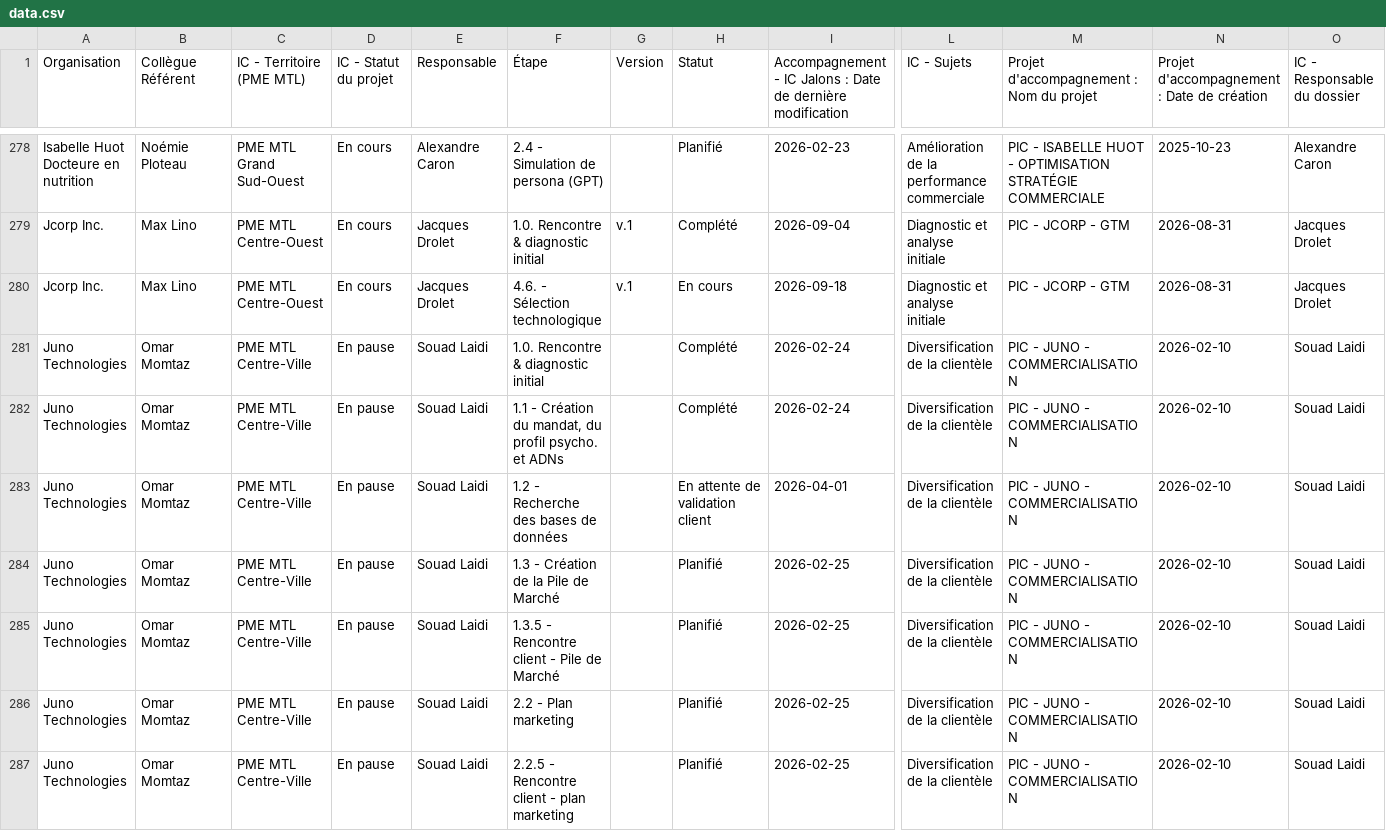
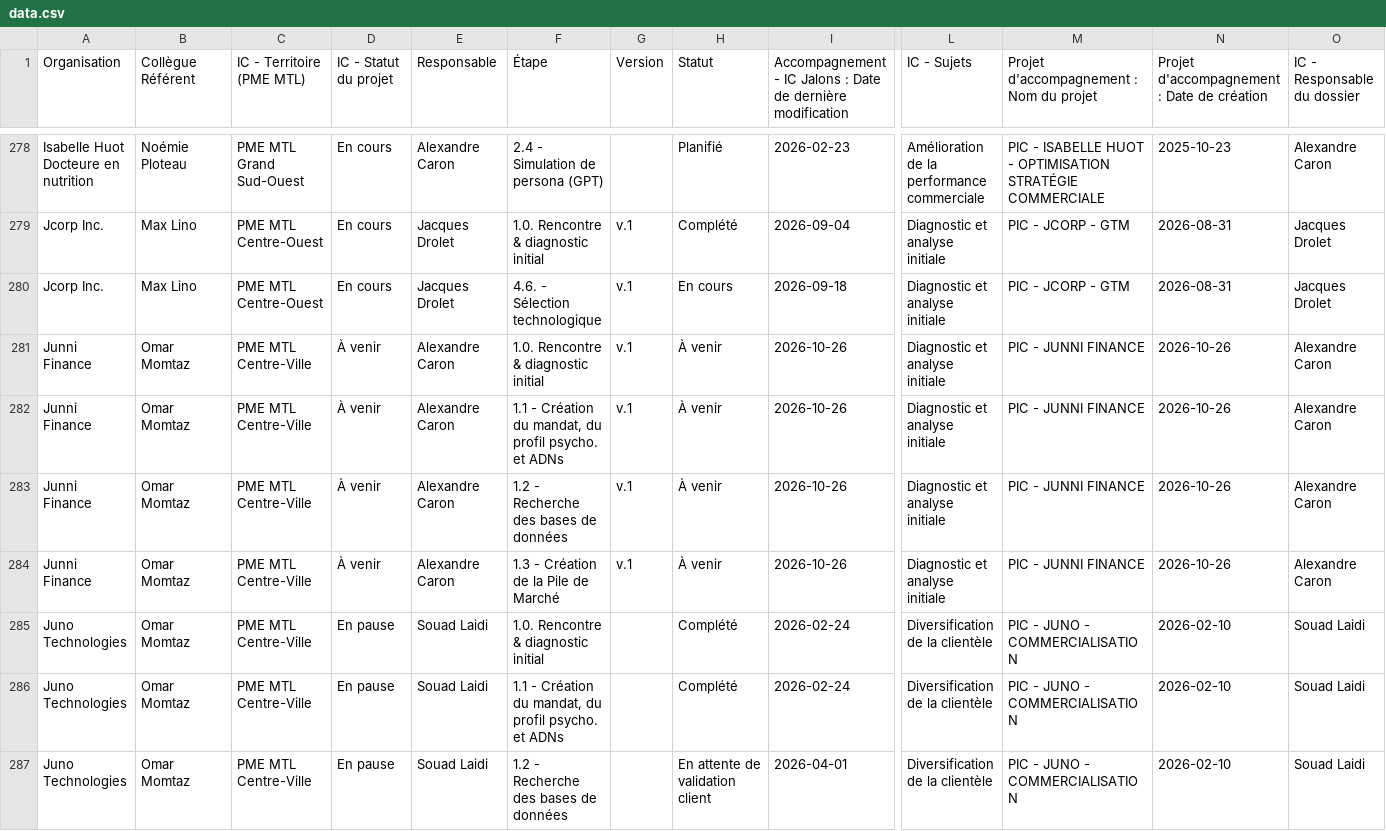
Before and after one commit to MagellanPIC/dossiers, a CSV file: data.csv, drawn as a sheet; only a part is shown, gaps mark what is left out; the shorter side is filled out with more unchanged rows; rows hold the shown columns only; the diff names each change by its address in the sheet, - before the commit and + after, or states it on an @@ line.

Commit message:
Mise à jour data.csv - 2026-10-26

```diff
--- a/data.csv
+++ b/data.csv
+row 281: Junni Finance | Omar Momtaz | PME MTL Centre-Ville | À venir | Alexandre Caron | 1.0. Rencontre & diagnostic initial | v.1 | À venir | 2026-10-26 | Diagnostic et analyse initiale | PIC - JUNNI FINANCE | 2026-10-26 | Alexandre Caron
+row 282: Junni Finance | Omar Momtaz | PME MTL Centre-Ville | À venir | Alexandre Caron | 1.1 - Création du mandat, du profil psycho. et ADNs | v.1 | À venir | 2026-10-26 | Diagnostic et analyse initiale | PIC - JUNNI FINANCE | 2026-10-26 | Alexandre Caron
+row 283: Junni Finance | Omar Momtaz | PME MTL Centre-Ville | À venir | Alexandre Caron | 1.2 - Recherche des bases de données | v.1 | À venir | 2026-10-26 | Diagnostic et analyse initiale | PIC - JUNNI FINANCE | 2026-10-26 | Alexandre Caron
+row 284: Junni Finance | Omar Momtaz | PME MTL Centre-Ville | À venir | Alexandre Caron | 1.3 - Création de la Pile de Marché | v.1 | À venir | 2026-10-26 | Diagnostic et analyse initiale | PIC - JUNNI FINANCE | 2026-10-26 | Alexandre Caron
```
